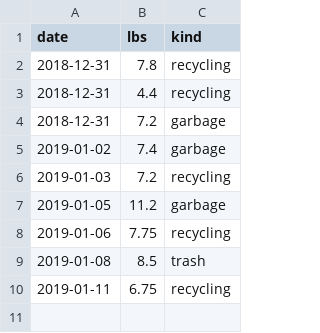
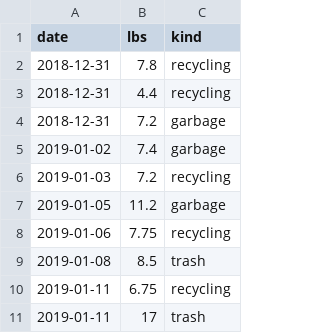
Before and after one commit to barelyknown/manifesto, a CSV file: public/assets/data/trash-output.csv, drawn as a sheet; the diff names each change by its address in the sheet, - before the commit and + after, or states it on an @@ line.

Commit message:
Update trash-output.csv

```diff
--- a/public/assets/data/trash-output.csv
+++ b/public/assets/data/trash-output.csv
+row 11: 2019-01-11 | 17 | trash
```
